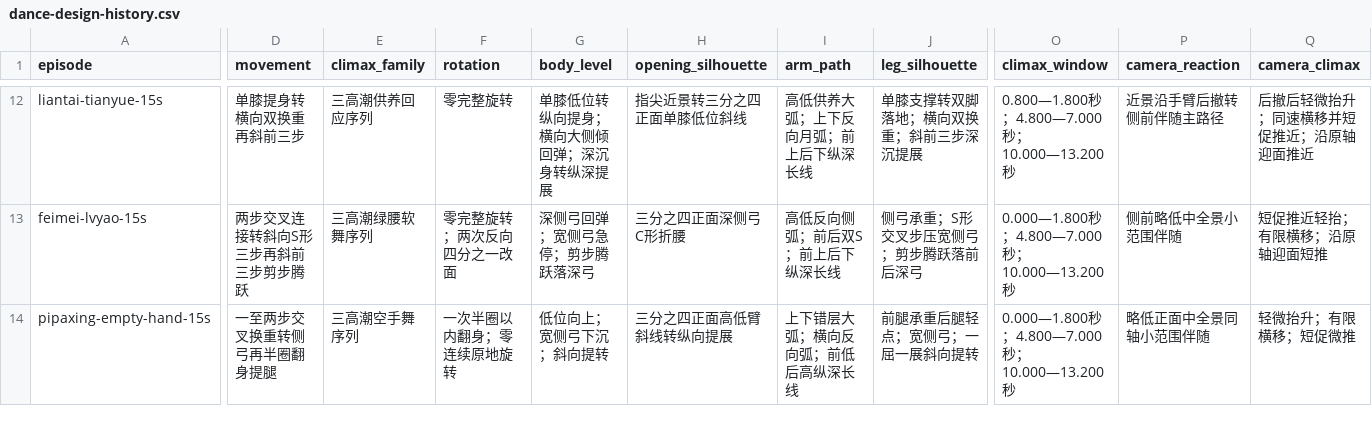
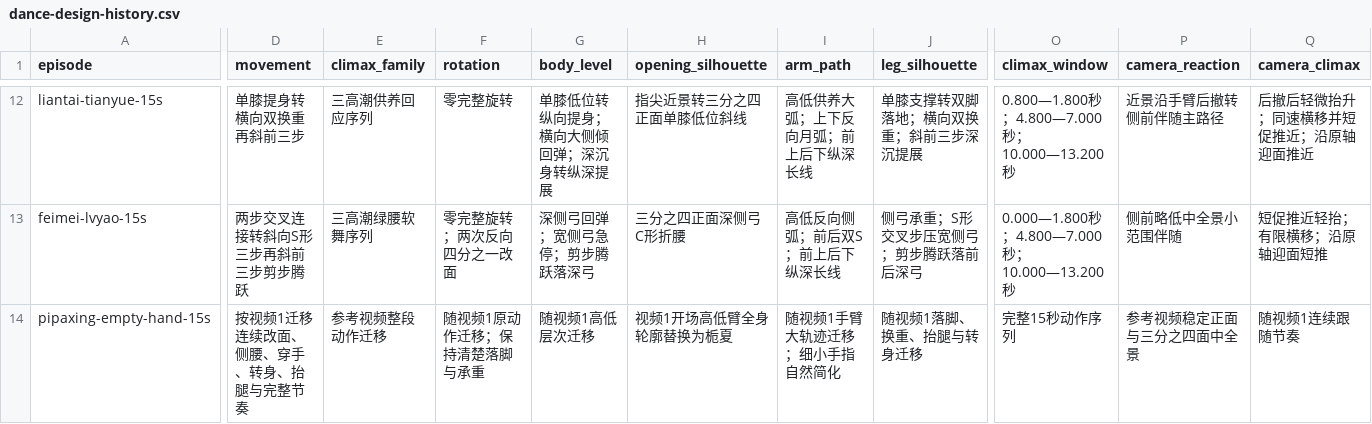
Before and after one commit to Yolo-0317/tools-workspace, a CSV file: zhixia-feihualing/operations/dance-design-history.csv, drawn as a sheet; only a part is shown, gaps mark what is left out; the diff covers the shown part only; the diff names each change by its address in the sheet, - before the commit and + after, or states it on an @@ line.

```diff
--- a/zhixia-feihualing/operations/dance-design-history.csv
+++ b/zhixia-feihualing/operations/dance-design-history.csv
-D14 (movement): 一至两步交叉换重转侧弓再半圈翻身提腿
+D14 (movement): 按视频1迁移连续改面、侧腰、穿手、转身、抬腿与完整节奏
-E14 (climax_family): 三高潮空手舞序列
+E14 (climax_family): 参考视频整段动作迁移
-F14 (rotation): 一次半圈以内翻身；零连续原地旋转
+F14 (rotation): 随视频1原动作迁移；保持清楚落脚与承重
-G14 (body_level): 低位向上；宽侧弓下沉；斜向提转
+G14 (body_level): 随视频1高低层次迁移
-H14 (opening_silhouette): 三分之四正面高低臂斜线转纵向提展
+H14 (opening_silhouette): 视频1开场高低臂全身轮廓替换为栀夏
-I14 (arm_path): 上下错层大弧；横向反向弧；前低后高纵深长线
+I14 (arm_path): 随视频1手臂大轨迹迁移；细小手指自然简化
-J14 (leg_silhouette): 前腿承重后腿轻点；宽侧弓；一屈一展斜向提转
+J14 (leg_silhouette): 随视频1落脚、换重、抬腿与转身迁移
-O14 (climax_window): 0.000—1.800秒；4.800—7.000秒；10.000—13.200秒
+O14 (climax_window): 完整15秒动作序列
-P14 (camera_reaction): 略低正面中全景同轴小范围伴随
+P14 (camera_reaction): 参考视频稳定正面与三分之四面中全景
-Q14 (camera_climax): 轻微抬升；有限横移；短促微推
+Q14 (camera_climax): 随视频1连续跟随节奏
```
Also changed, not shown: 7 edited cells elsewhere in this file, 4 other files.
